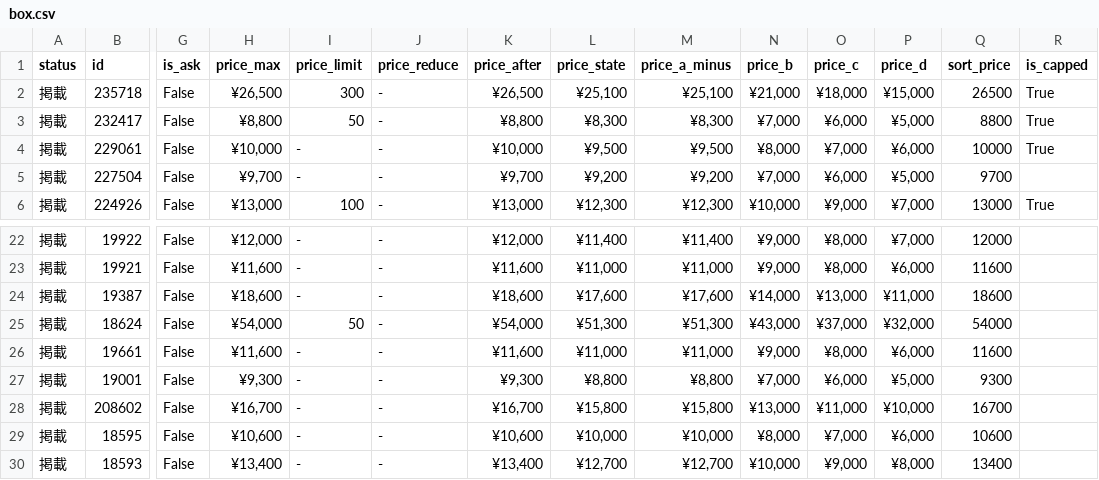
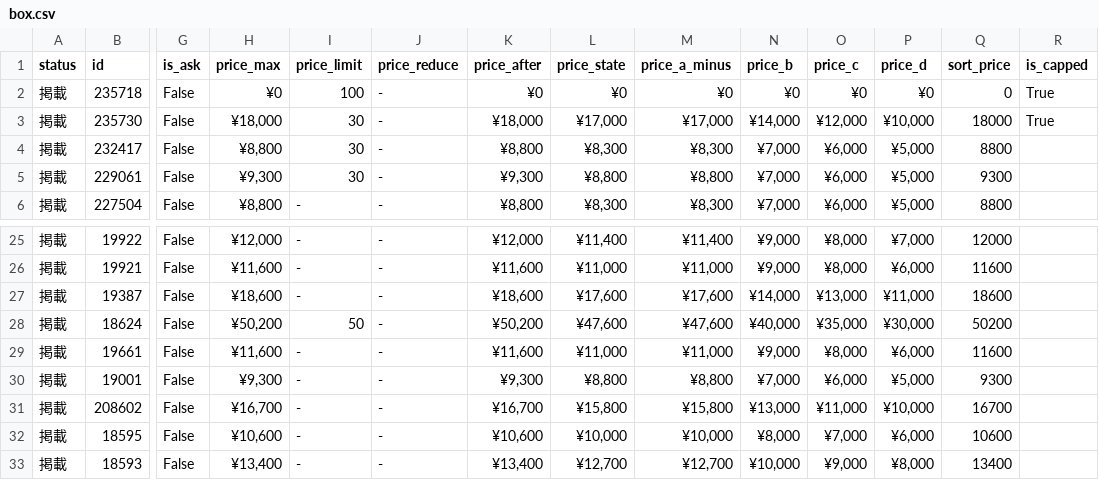
Before and after one commit to hegelgelda/tk-auto-program, a CSV file: data/box.csv, drawn as a sheet; only a part is shown, gaps mark what is left out; removed rows and columns are numbered as before the commit, all else as after; rows hold the shown columns only; the diff covers the shown part only; the diff names each change by its address in the sheet, - before the commit and + after, or states it on an @@ line.

```diff
--- a/data/box.csv
+++ b/data/box.csv
-H2 (price_max): ¥26,500
+H2 (price_max): ¥0
-I2 (price_limit): 300
+I2 (price_limit): 100
-K2 (price_after): ¥26,500
+K2 (price_after): ¥0
-L2 (price_state): ¥25,100
+L2 (price_state): ¥0
-M2 (price_a_minus): ¥25,100
+M2 (price_a_minus): ¥0
-N2 (price_b): ¥21,000
+N2 (price_b): ¥0
-O2 (price_c): ¥18,000
+O2 (price_c): ¥0
-P2 (price_d): ¥15,000
+P2 (price_d): ¥0
-Q2 (sort_price): 26500
+Q2 (sort_price): 0
+row 3: 掲載 | 235730 | False | ¥18,000 | 30 | - | ¥18,000 | ¥17,000 | ¥17,000 | ¥14,000 | ¥12,000 | ¥10,000 | 18000 | True
-I4 (price_limit): 50
+I4 (price_limit): 30
-R4:R5 (is_capped): True
+R4:R5 (is_capped): (empty)
-H5 (price_max): ¥10,000
+H5 (price_max): ¥9,300
-I5 (price_limit): -
+I5 (price_limit): 30
-K5 (price_after): ¥10,000
+K5 (price_after): ¥9,300
-L5 (price_state): ¥9,500
+L5 (price_state): ¥8,800
-M5 (price_a_minus): ¥9,500
+M5 (price_a_minus): ¥8,800
-N5 (price_b): ¥8,000
+N5 (price_b): ¥7,000
-O5 (price_c): ¥7,000
+O5 (price_c): ¥6,000
-P5 (price_d): ¥6,000
+P5 (price_d): ¥5,000
-Q5 (sort_price): 10000
+Q5 (sort_price): 9300
-H6 (price_max): ¥9,700
+H6 (price_max): ¥8,800
-K6 (price_after): ¥9,700
+K6 (price_after): ¥8,800
-L6 (price_state): ¥9,200
+L6 (price_state): ¥8,300
-M6 (price_a_minus): ¥9,200
+M6 (price_a_minus): ¥8,300
-Q6 (sort_price): 9700
+Q6 (sort_price): 8800
-row 6: 掲載 | 224926 | False | ¥13,000 | 100 | - | ¥13,000 | ¥12,300 | ¥12,300 | ¥10,000 | ¥9,000 | ¥7,000 | 13000 | True
-H28 (price_max): ¥54,000
+H28 (price_max): ¥50,200
-K28 (price_after): ¥54,000
+K28 (price_after): ¥50,200
-L28 (price_state): ¥51,300
+L28 (price_state): ¥47,600
-M28 (price_a_minus): ¥51,300
+M28 (price_a_minus): ¥47,600
-N28 (price_b): ¥43,000
+N28 (price_b): ¥40,000
-O28 (price_c): ¥37,000
+O28 (price_c): ¥35,000
-P28 (price_d): ¥32,000
+P28 (price_d): ¥30,000
-Q28 (sort_price): 54000
+Q28 (sort_price): 50200
```
Also changed, not shown: 3 added rows and 45 edited cells elsewhere in this file, data/box_changes.csv.
